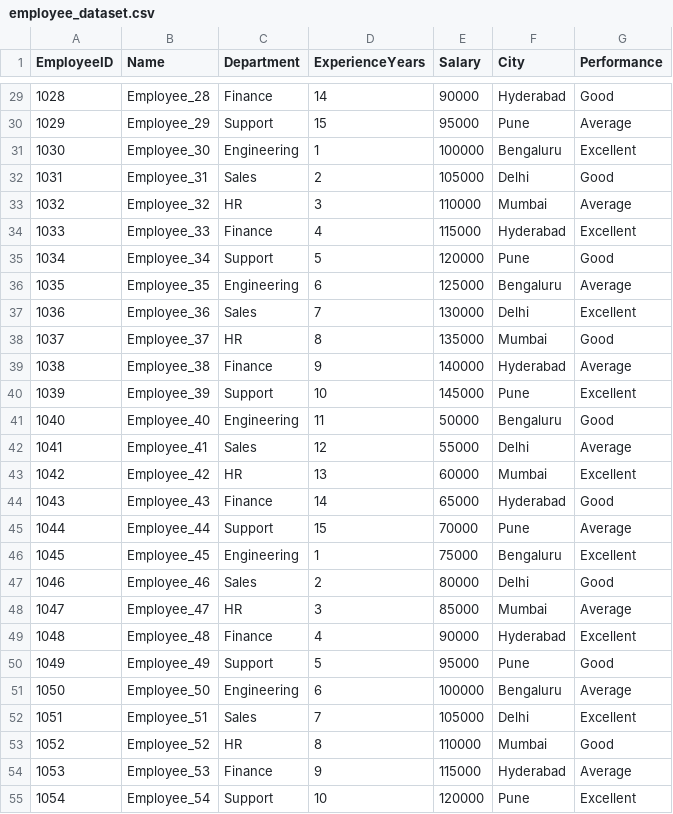
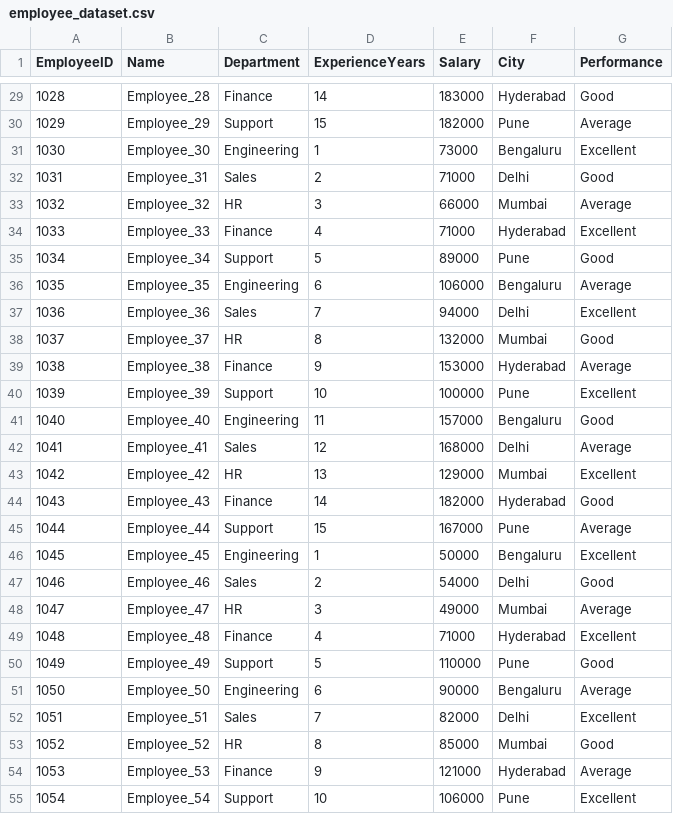
Before and after one commit to pradeep199524/AI-Training, a CSV file: data-engineering/data/employee_dataset.csv, drawn as a sheet; only a part is shown, gaps mark what is left out; the diff covers the shown part only.

```diff
--- a/data-engineering/data/employee_dataset.csv
+++ b/data-engineering/data/employee_dataset.csv
@@ -29,27 +29,27 @@ EmployeeID,Name,Department,ExperienceYears,Salary,City,Performance
-1028,Employee_28,Finance,14,90000,Hyderabad,Good
-1029,Employee_29,Support,15,95000,Pune,Average
-1030,Employee_30,Engineering,1,100000,Bengaluru,Excellent
-1031,Employee_31,Sales,2,105000,Delhi,Good
-1032,Employee_32,HR,3,110000,Mumbai,Average
-1033,Employee_33,Finance,4,115000,Hyderabad,Excellent
-1034,Employee_34,Support,5,120000,Pune,Good
-1035,Employee_35,Engineering,6,125000,Bengaluru,Average
-1036,Employee_36,Sales,7,130000,Delhi,Excellent
-1037,Employee_37,HR,8,135000,Mumbai,Good
-1038,Employee_38,Finance,9,140000,Hyderabad,Average
-1039,Employee_39,Support,10,145000,Pune,Excellent
-1040,Employee_40,Engineering,11,50000,Bengaluru,Good
-1041,Employee_41,Sales,12,55000,Delhi,Average
-1042,Employee_42,HR,13,60000,Mumbai,Excellent
-1043,Employee_43,Finance,14,65000,Hyderabad,Good
-1044,Employee_44,Support,15,70000,Pune,Average
-1045,Employee_45,Engineering,1,75000,Bengaluru,Excellent
-1046,Employee_46,Sales,2,80000,Delhi,Good
-1047,Employee_47,HR,3,85000,Mumbai,Average
-1048,Employee_48,Finance,4,90000,Hyderabad,Excellent
-1049,Employee_49,Support,5,95000,Pune,Good
-1050,Employee_50,Engineering,6,100000,Bengaluru,Average
-1051,Employee_51,Sales,7,105000,Delhi,Excellent
-1052,Employee_52,HR,8,110000,Mumbai,Good
-1053,Employee_53,Finance,9,115000,Hyderabad,Average
-1054,Employee_54,Support,10,120000,Pune,Excellent
+1028,Employee_28,Finance,14,183000,Hyderabad,Good
+1029,Employee_29,Support,15,182000,Pune,Average
+1030,Employee_30,Engineering,1,73000,Bengaluru,Excellent
+1031,Employee_31,Sales,2,71000,Delhi,Good
+1032,Employee_32,HR,3,66000,Mumbai,Average
+1033,Employee_33,Finance,4,71000,Hyderabad,Excellent
+1034,Employee_34,Support,5,89000,Pune,Good
+1035,Employee_35,Engineering,6,106000,Bengaluru,Average
+1036,Employee_36,Sales,7,94000,Delhi,Excellent
+1037,Employee_37,HR,8,132000,Mumbai,Good
+1038,Employee_38,Finance,9,153000,Hyderabad,Average
+1039,Employee_39,Support,10,100000,Pune,Excellent
+1040,Employee_40,Engineering,11,157000,Bengaluru,Good
+1041,Employee_41,Sales,12,168000,Delhi,Average
+1042,Employee_42,HR,13,129000,Mumbai,Excellent
+1043,Employee_43,Finance,14,182000,Hyderabad,Good
+1044,Employee_44,Support,15,167000,Pune,Average
+1045,Employee_45,Engineering,1,50000,Bengaluru,Excellent
+1046,Employee_46,Sales,2,54000,Delhi,Good
+1047,Employee_47,HR,3,49000,Mumbai,Average
+1048,Employee_48,Finance,4,71000,Hyderabad,Excellent
+1049,Employee_49,Support,5,110000,Pune,Good
+1050,Employee_50,Engineering,6,90000,Bengaluru,Average
+1051,Employee_51,Sales,7,82000,Delhi,Excellent
+1052,Employee_52,HR,8,85000,Mumbai,Good
+1053,Employee_53,Finance,9,121000,Hyderabad,Average
+1054,Employee_54,Support,10,106000,Pune,Excellent
```
Also changed, not shown: 171 edited cells elsewhere in this file, 14 other files.
